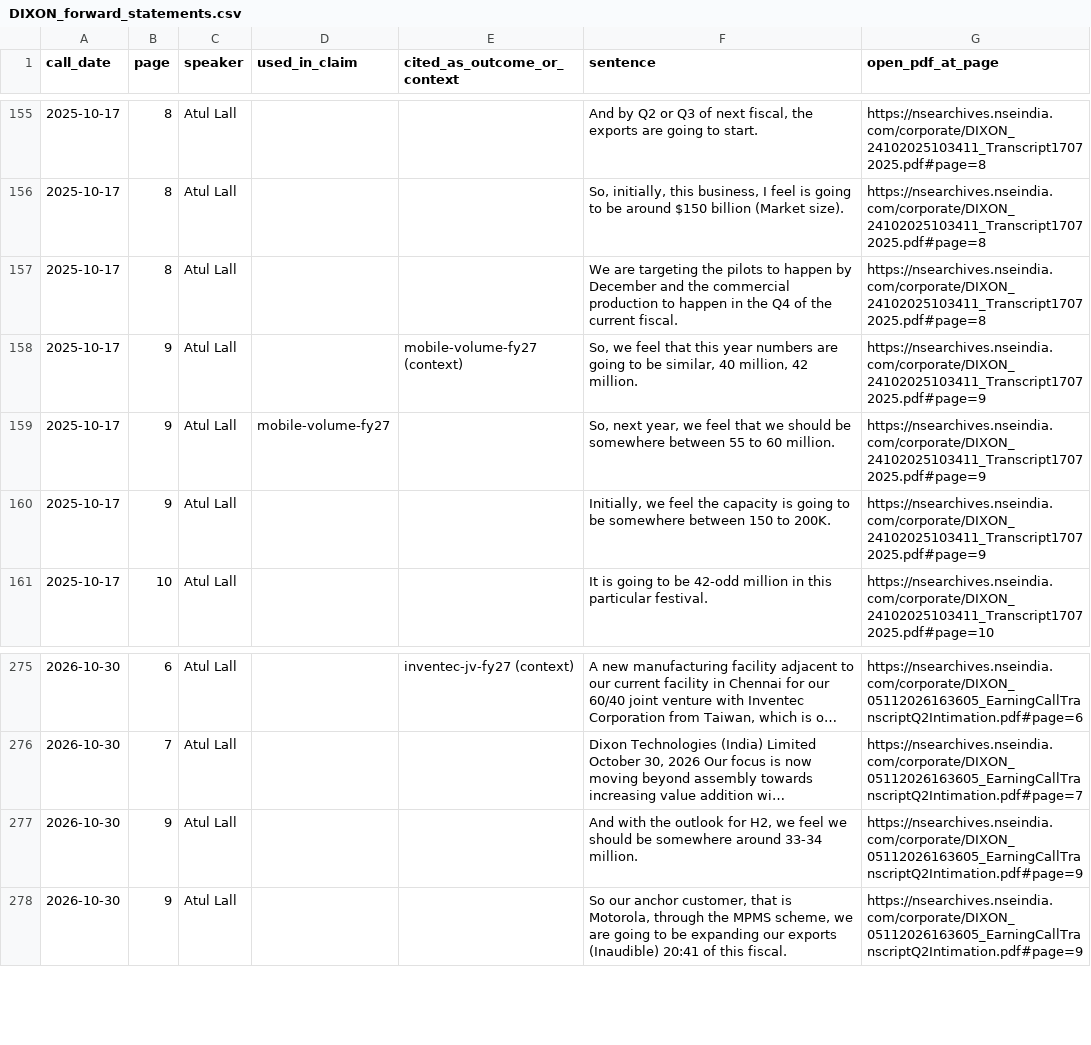
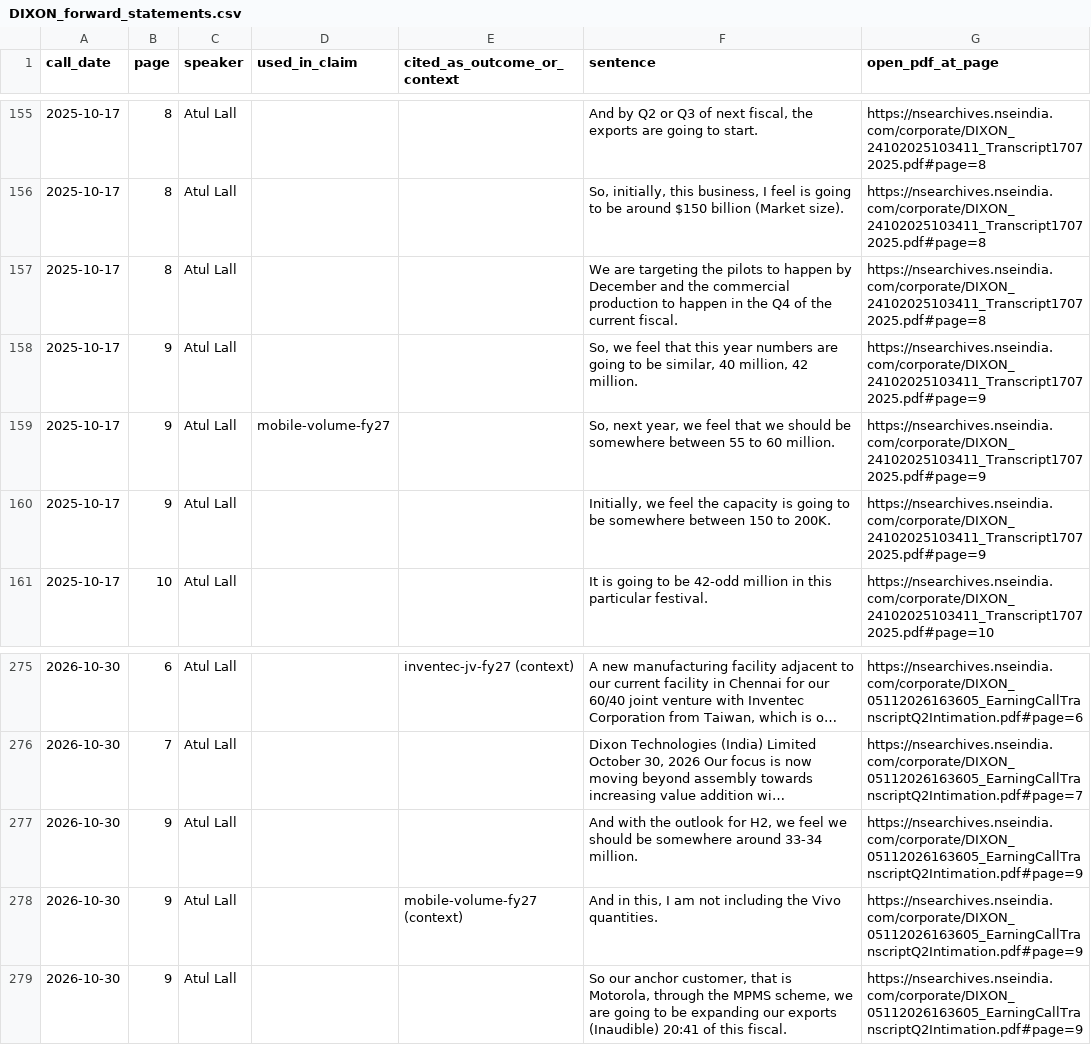
Before and after one commit to yashduttrading-ui/promise-scorecard, a CSV file: checks/DIXON_forward_statements.csv, drawn as a sheet; only a part is shown, gaps mark what is left out; long unchanged cells end in ….

```diff
--- a/checks/DIXON_forward_statements.csv
+++ b/checks/DIXON_forward_statements.csv
@@ -157,3 +157,3 @@ call_date,page,speaker,used_in_claim,cited_as_outcome_or_context,sentence,open_p
 2025-10-17,8,Atul Lall,,,We are targeting the pilots to happen by December and the commercial production to happen in the Q4 of the current fiscal.,https://nsearchives.nseindia.com/corporate/DIXON_24102025103411_Transcript17072025.pdf#page=8
-2025-10-17,9,Atul Lall,,mobile-volume-fy27 (context),"So, we feel that this year numbers are going to be similar, 40 million, 42 million.",https://nsearchives.nseindia.com/corporate/DIXON_24102025103411_Transcript17072025.pdf#page=9
+2025-10-17,9,Atul Lall,,,"So, we feel that this year numbers are going to be similar, 40 million, 42 million.",https://nsearchives.nseindia.com/corporate/DIXON_24102025103411_Transcript17072025.pdf#page=9
 2025-10-17,9,Atul Lall,mobile-volume-fy27,,"So, next year, we feel that we should be somewhere between 55 to 60 million.",https://nsearchives.nseindia.com/corporate/DIXON_24102025103411_Transcript17072025.pdf#page=9
@@ -277,2 +277,3 @@ call_date,page,speaker,used_in_claim,cited_as_outcome_or_context,sentence,open_p
 2026-10-30,9,Atul Lall,,,"And with the outlook for H2, we feel we should be somewhere around 33-34 million.",https://nsearchives.nseindia.com/corporate/DIXON_05112026163605_EarningCallTranscriptQ2Intimation.pdf#page=9
+2026-10-30,9,Atul Lall,,mobile-volume-fy27 (context),"And in this, I am not including the Vivo quantities.",https://nsearchives.nseindia.com/corporate/DIXON_05112026163605_EarningCallTranscriptQ2Intimation.pdf#page=9
 2026-10-30,9,Atul Lall,,,"So our anchor customer, that is Motorola, through the MPMS scheme, we are going to be expanding our exports (Inaudible) 20:41 of this fiscal.",https://nsearchives.nseindia.com/corporate/DIXON_05112026163605_EarningCallTranscriptQ2Intimation.pdf#page=9
```
Also changed, not shown: checks/DIXON.csv, 1 other file.
